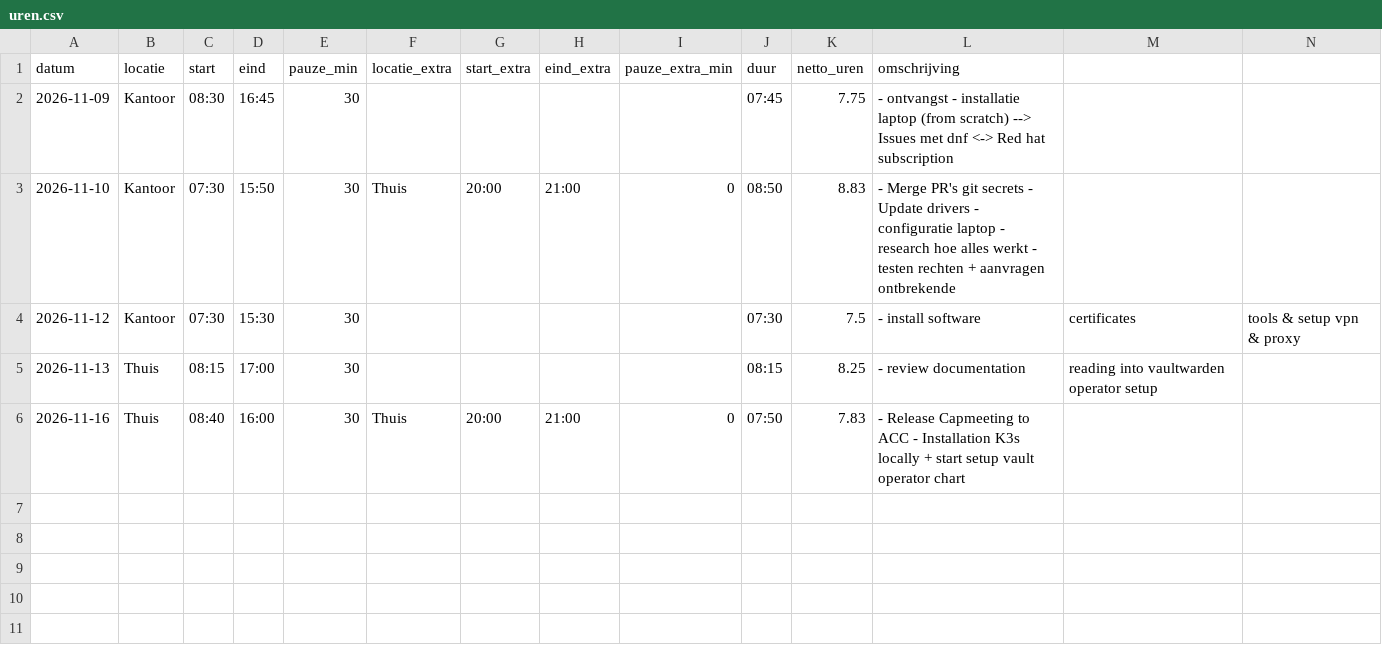
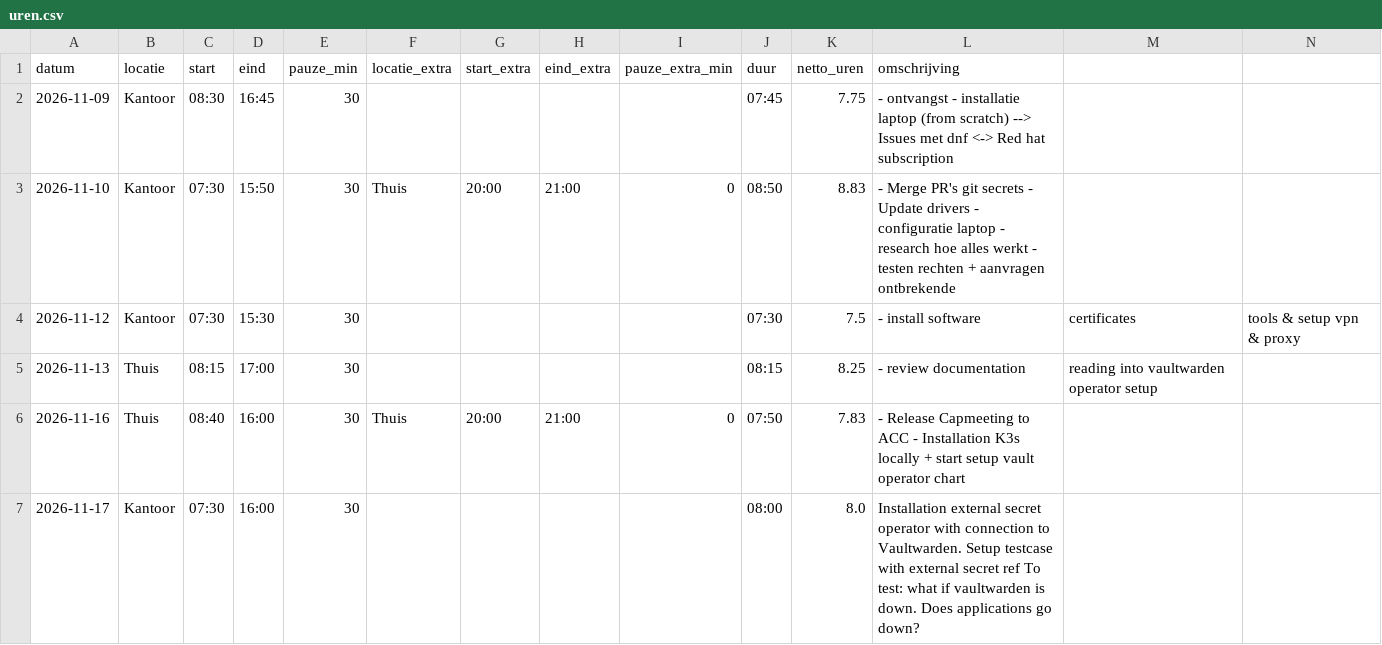
Before and after one commit to NV-83/administration, a CSV file: data/uren.csv, drawn as a sheet; the diff names each change by its address in the sheet, - before the commit and + after, or states it on an @@ line.

```diff
--- a/data/uren.csv
+++ b/data/uren.csv
+row 7: 2026-11-17 | Kantoor | 07:30 | 16:00 | 30 |  |  |  |  | 08:00 | 8.0 | Installation external secret operator with connection to Vaultwarden. Setup testcase with external secret ref To test: what if vaultwarden is down. Does applications go down?
```
